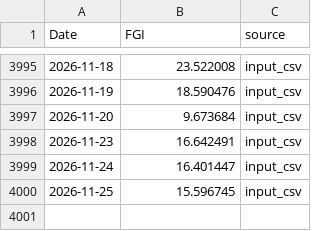
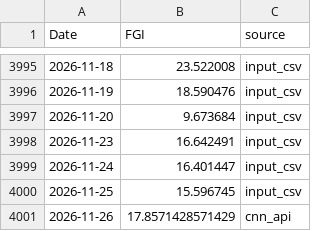
Before and after one commit to daifulee/fgi-public-data, a CSV file: data/fgi_history.csv, drawn as a sheet; only a part is shown, gaps mark what is left out.

```diff
--- a/data/fgi_history.csv
+++ b/data/fgi_history.csv
@@ -4000 +4000,2 @@ Date,FGI,source
 2026-11-25,15.596745,input_csv
+2026-11-26,17.8571428571429,cnn_api
```
Also changed, not shown: data/fgi_cnn_window.csv, 4 other files.
